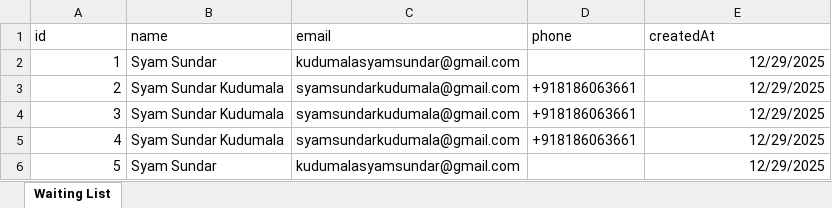
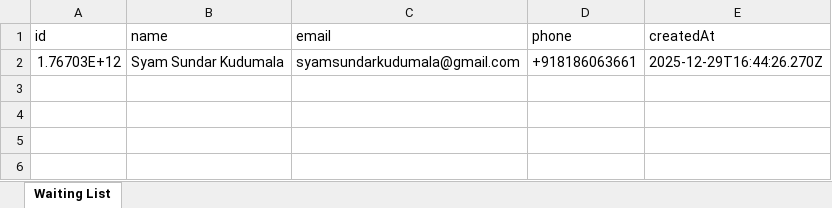
Before and after one commit to Syam-Sundar-Kudumala/Adima, an Excel workbook: waiting_list.xlsx, sheet Waiting List, drawn as a sheet; values as stored, in another font and other column widths than the file's, no borders; removed rows and columns are numbered as before the commit, all else as after; the diff names each change by its address in the sheet, - before the commit and + after, or states it on an @@ line.

```diff
--- a/waiting_list.xlsx (sheet Waiting List)
+++ b/waiting_list.xlsx (sheet Waiting List)
-row 2: 1 | Syam Sundar | kudumalasyamsundar@gmail.com |  | 12/29/2025
-A2 (id): 2
+A2 (id): 1.76703E+12
-E2 (createdAt): 12/29/2025
+E2 (createdAt): 2025-12-29T16:44:26.270Z
-row 4: 3 | Syam Sundar Kudumala | syamsundarkudumala@gmail.com | +918186063661 | 12/29/2025
-row 5: 4 | Syam Sundar Kudumala | syamsundarkudumala@gmail.com | +918186063661 | 12/29/2025
-row 6: 5 | Syam Sundar | kudumalasyamsundar@gmail.com |  | 12/29/2025
```
Also changed, not shown: 17 other files.
